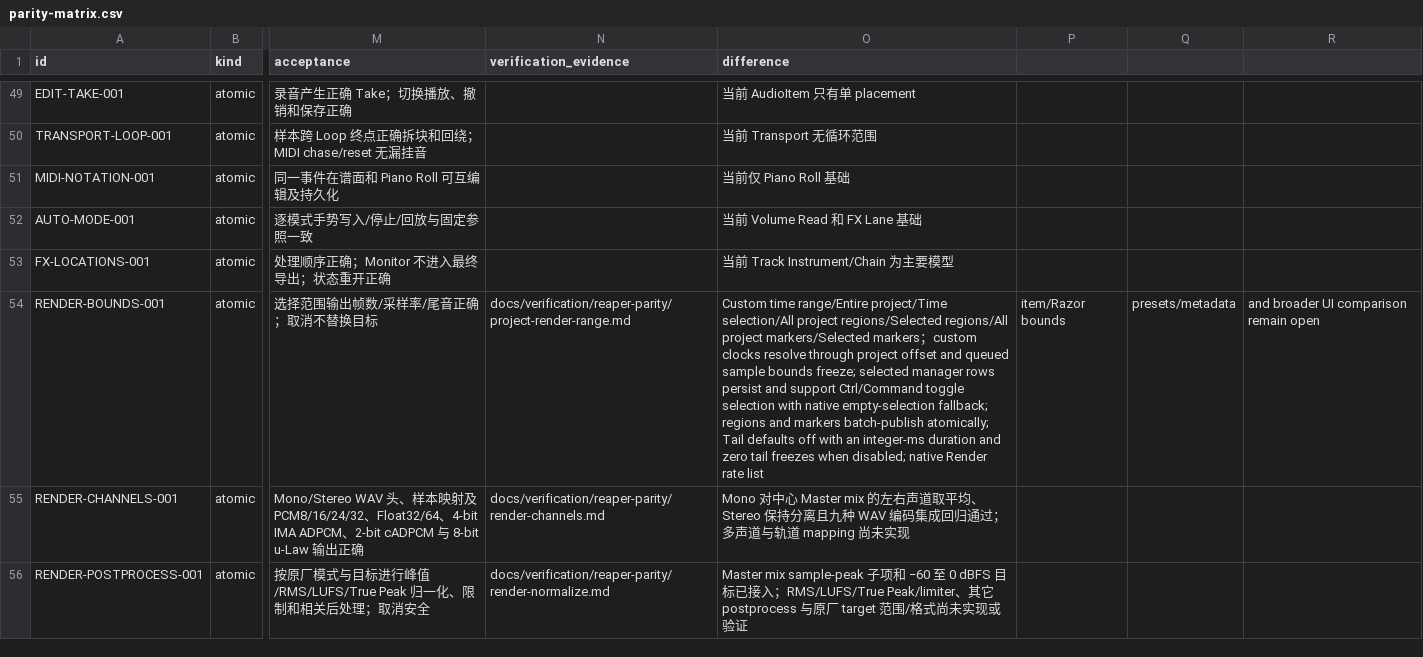
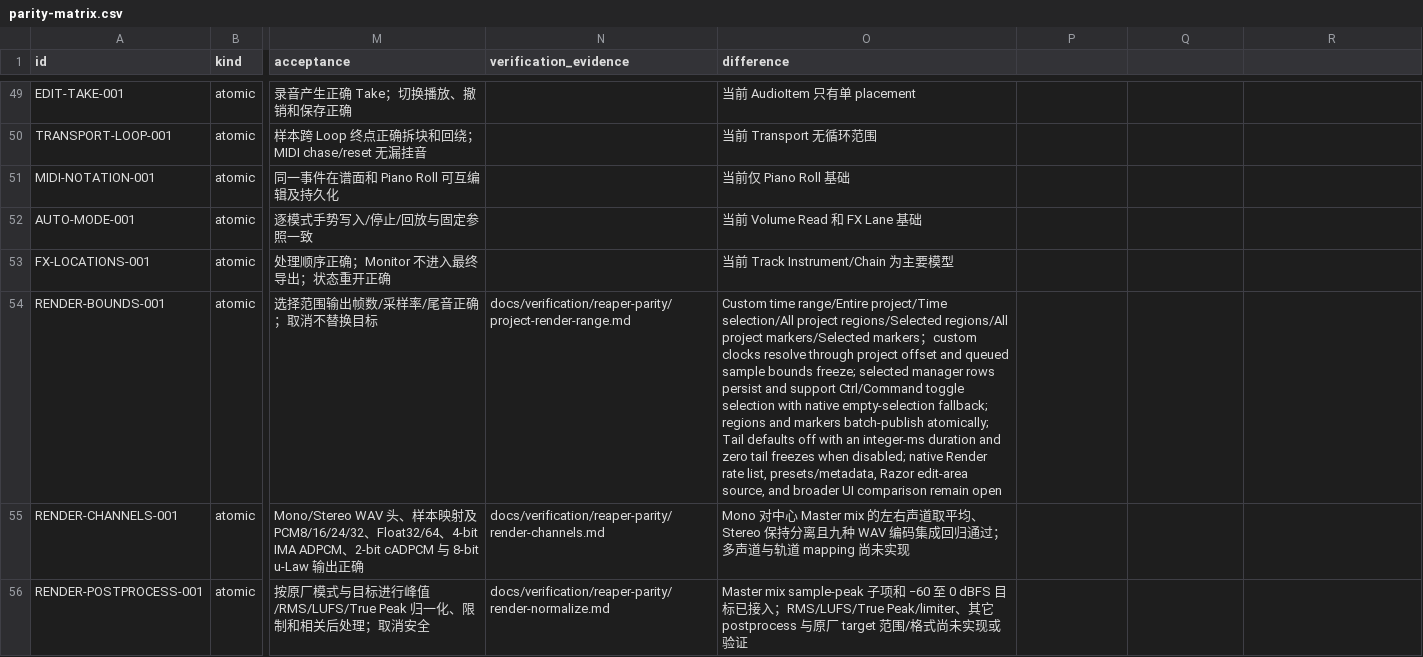
Before and after one commit to mumu-lhl/AAADAW, a CSV file: docs/reaper-parity/parity-matrix.csv, drawn as a sheet; only a part is shown, gaps mark what is left out; the diff covers the shown part only; the diff names each change by its address in the sheet, - before the commit and + after, or states it on an @@ line.

Commit message:
feat(render): add selected media item source

```diff
--- a/docs/reaper-parity/parity-matrix.csv
+++ b/docs/reaper-parity/parity-matrix.csv
-O54 (difference): …Render rate list
+O54 (difference): …Render rate list, presets/metadata, Razor edit-area source, and broader UI comparison remain open
-P54: item/Razor bounds
+P54: (empty)
-Q54: presets/metadata
+Q54: (empty)
-R54: and broader UI comparison remain open
+R54: (empty)
```
Also changed, not shown: 2 edited cells elsewhere in this file, 12 other files.
